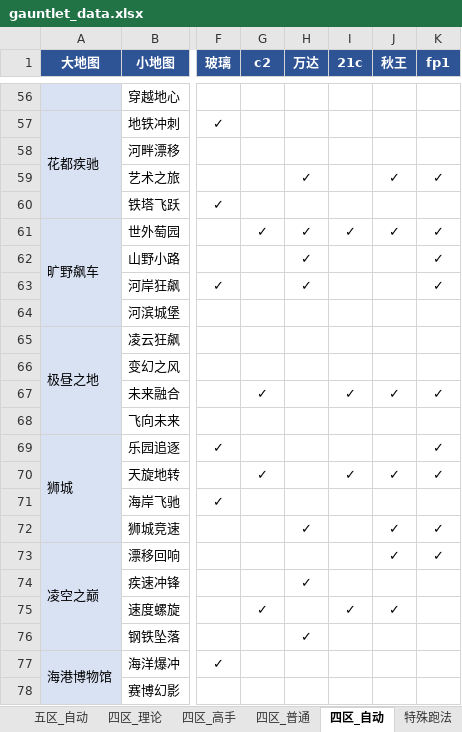
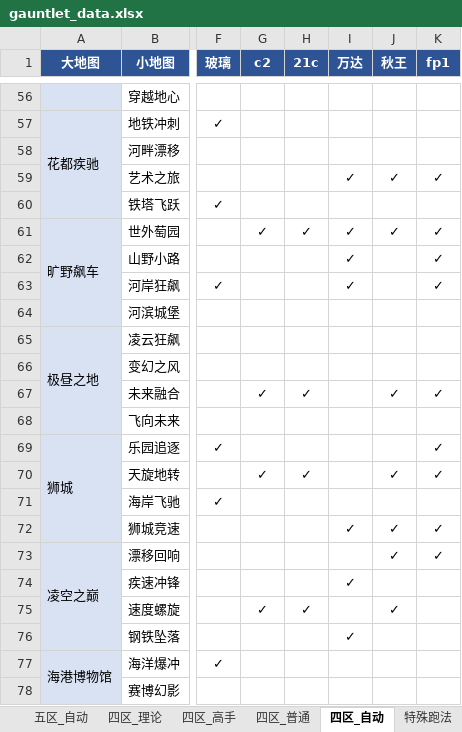
Before and after one commit to Testiphi/asphalt9-gauntlet-selector, an Excel workbook: gauntlet_data.xlsx, sheet 四区_自动, drawn as a sheet; only a part is shown, gaps mark what is left out; values as stored, in another font and other column widths than the file's, no borders; the diff covers the shown part only; the diff names each change by its address in the sheet, - before the commit and + after, or states it on an @@ line.

```diff
--- a/gauntlet_data.xlsx (sheet 四区_自动)
+++ b/gauntlet_data.xlsx (sheet 四区_自动)
-H1: 万达
+H1: 21c
-I1: 21c
+I1: 万达
-H59 (21c): ✓
+H59 (21c): (empty)
-I59 (万达): (empty)
+I59 (万达): ✓
-H62:H63 (21c): ✓
+H62:H63 (21c): (empty)
-I62:I63 (万达): (empty)
+I62:I63 (万达): ✓
-H67 (21c): (empty)
+H67 (21c): ✓
-I67 (万达): ✓
+I67 (万达): (empty)
-H70 (21c): (empty)
+H70 (21c): ✓
-I70 (万达): ✓
+I70 (万达): (empty)
-H72 (21c): ✓
+H72 (21c): (empty)
-I72 (万达): (empty)
+I72 (万达): ✓
-H74 (21c): ✓
+H74 (21c): (empty)
-I74 (万达): (empty)
+I74 (万达): ✓
-H75 (21c): (empty)
+H75 (21c): ✓
-I75 (万达): ✓
+I75 (万达): (empty)
-H76 (21c): ✓
+H76 (21c): (empty)
-I76 (万达): (empty)
+I76 (万达): ✓
```
Also changed, not shown: 46 edited cells elsewhere in this sheet, sheet 四区_高手, sheet 四区_普通, sheet 五区_理论, sheet 四区_理论, sheet 五区_高手, sheet 五区_普通, 1 other file.
